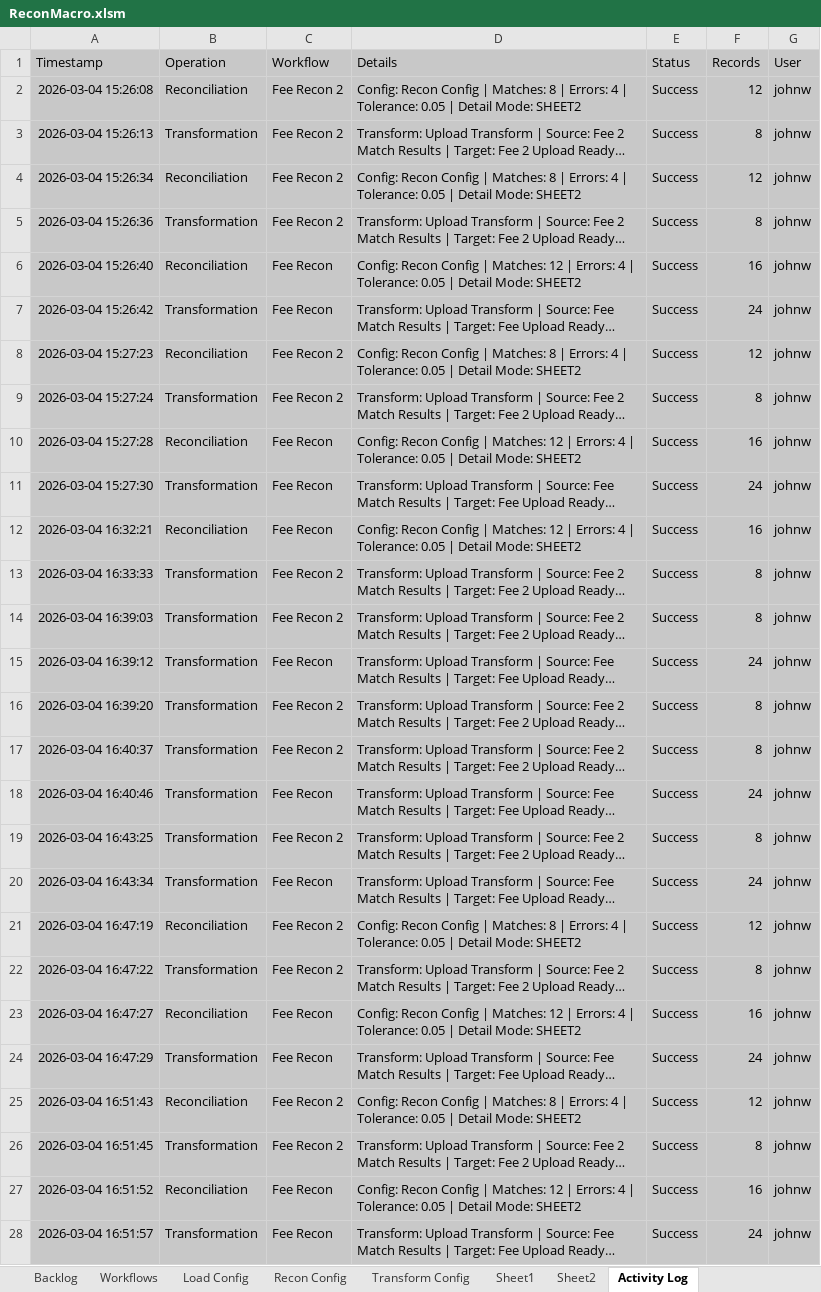
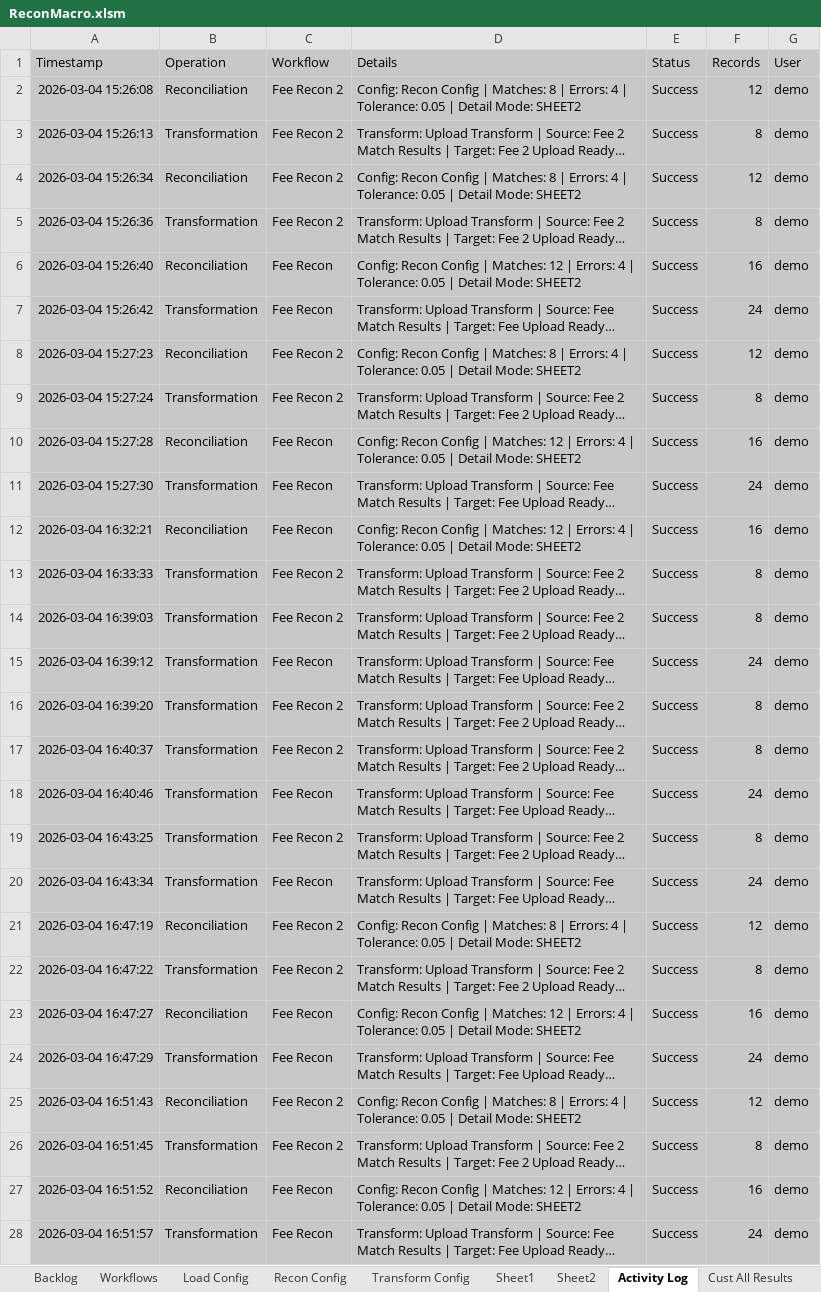
Before and after one commit to john-watt-com/windowsforms-recon, an Excel workbook: ExcelVBA/ReconMacro.xlsm, sheet Activity Log, drawn as a sheet; only a part is shown; long unchanged cells end in …; values as stored, in another font and other column widths than the file's, no borders; table styles not drawn; the diff covers the shown part only; the diff names each change by its address in the sheet, - before the commit and + after, or states it on an @@ line.

```diff
--- a/ExcelVBA/ReconMacro.xlsm (sheet Activity Log)
+++ b/ExcelVBA/ReconMacro.xlsm (sheet Activity Log)
+sheet tab: Cust All Results
-G2:G28 (User): johnw
+G2:G28 (User): demo
```
Also changed, not shown: 2 added rows and 67 edited cells elsewhere in this sheet, sheet Load Config, sheet Transform Config, other sheet tabs, 9 other files.
